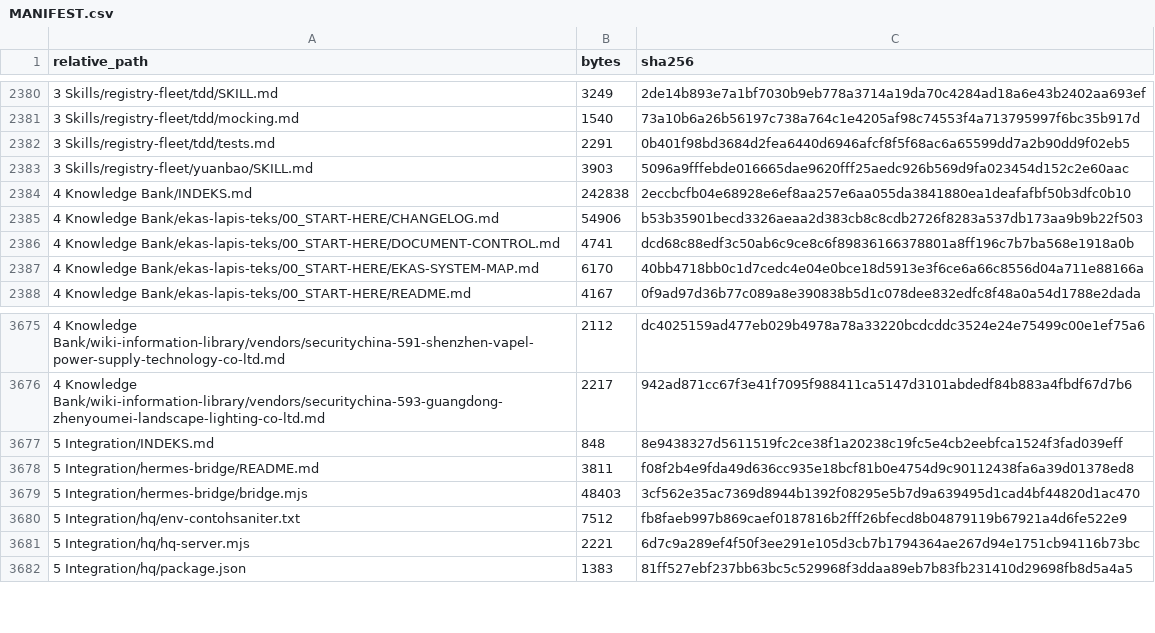
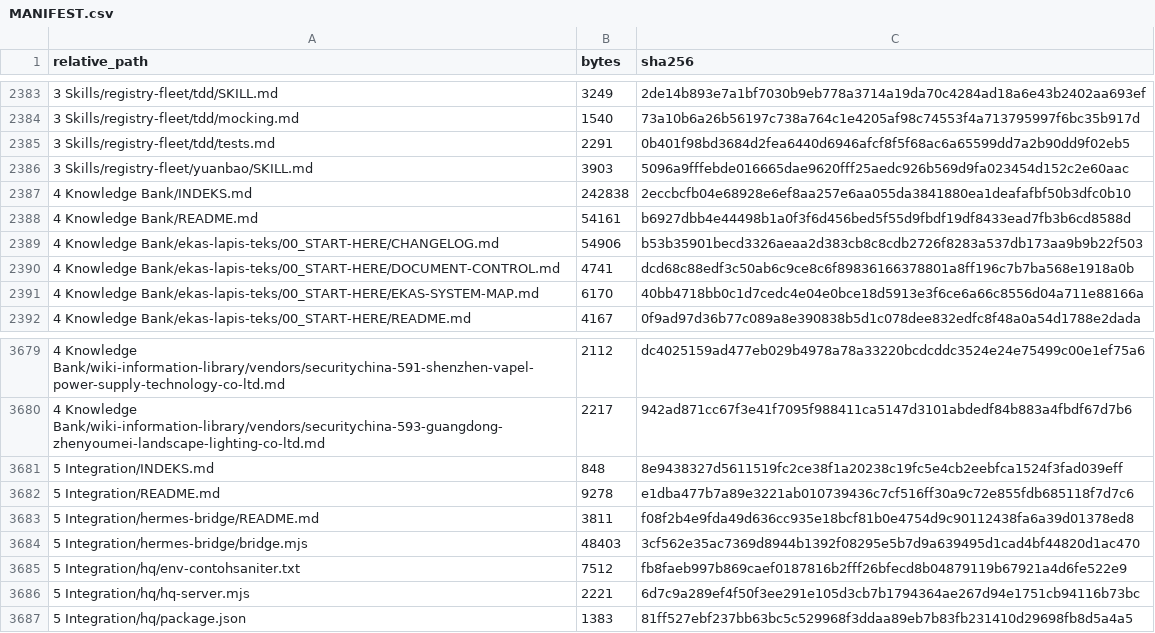
Before and after one commit to sixer0/AI-Knowledge-Library, a CSV file: MANIFEST.csv, drawn as a sheet; only a part is shown, gaps mark what is left out; the diff covers the shown part only.

```diff
--- a/MANIFEST.csv
+++ b/MANIFEST.csv
@@ -2384,2 +2387,3 @@ relative_path,bytes,sha256
 4 Knowledge Bank/INDEKS.md,242838,2eccbcfb04e68928e6ef8aa257e6aa055da3841880ea1deafafbf50b3dfc0b10
+4 Knowledge Bank/README.md,54161,b6927dbb4e44498b1a0f3f6d456bed5f55d9fbdf19df8433ead7fb3b6cd8588d
 4 Knowledge Bank/ekas-lapis-teks/00_START-HERE/CHANGELOG.md,54906,b53b35901becd3326aeaa2d383cb8c8cdb2726f8283a537db173aa9b9b22f503
@@ -3677,2 +3681,3 @@ relative_path,bytes,sha256
 5 Integration/INDEKS.md,848,8e9438327d5611519fc2ce38f1a20238c19fc5e4cb2eebfca1524f3fad039eff
+5 Integration/README.md,9278,e1dba477b7a89e3221ab010739436c7cf516ff30a9c72e855fdb685118f7d7c6
 5 Integration/hermes-bridge/README.md,3811,f08f2b4e9fda49d636cc935e18bcf81b0e4754d9c90112438fa6a39d01378ed8
```
Also changed, not shown: 5 added rows and 4 edited cells elsewhere in this file, 9 other files.
